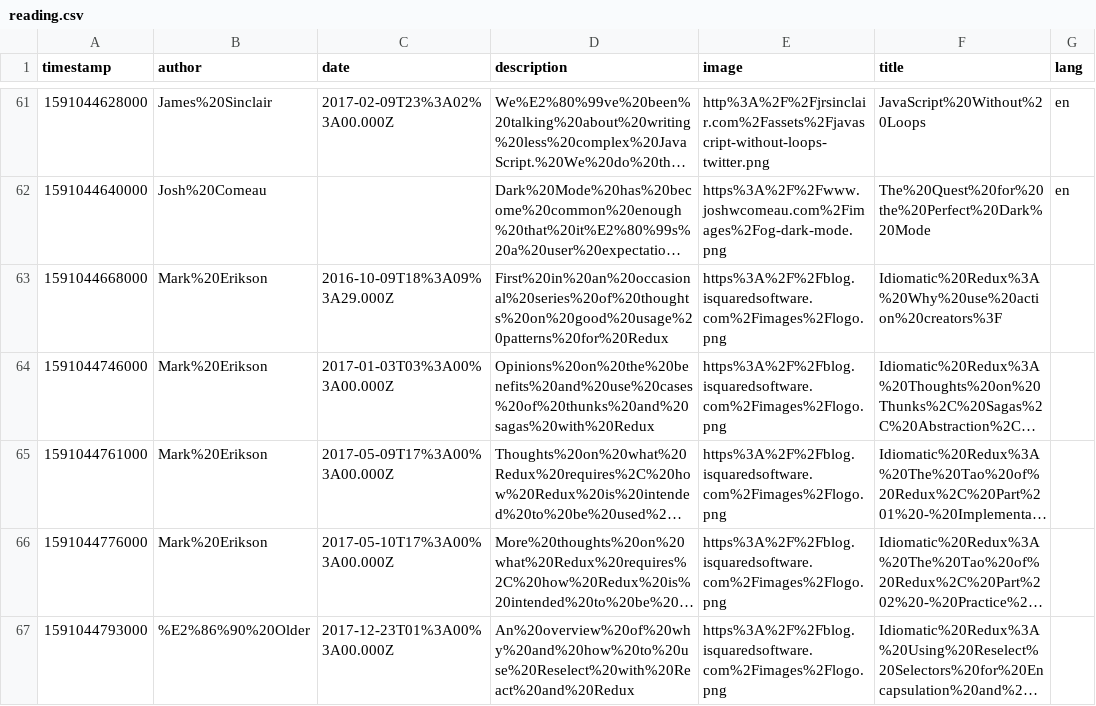
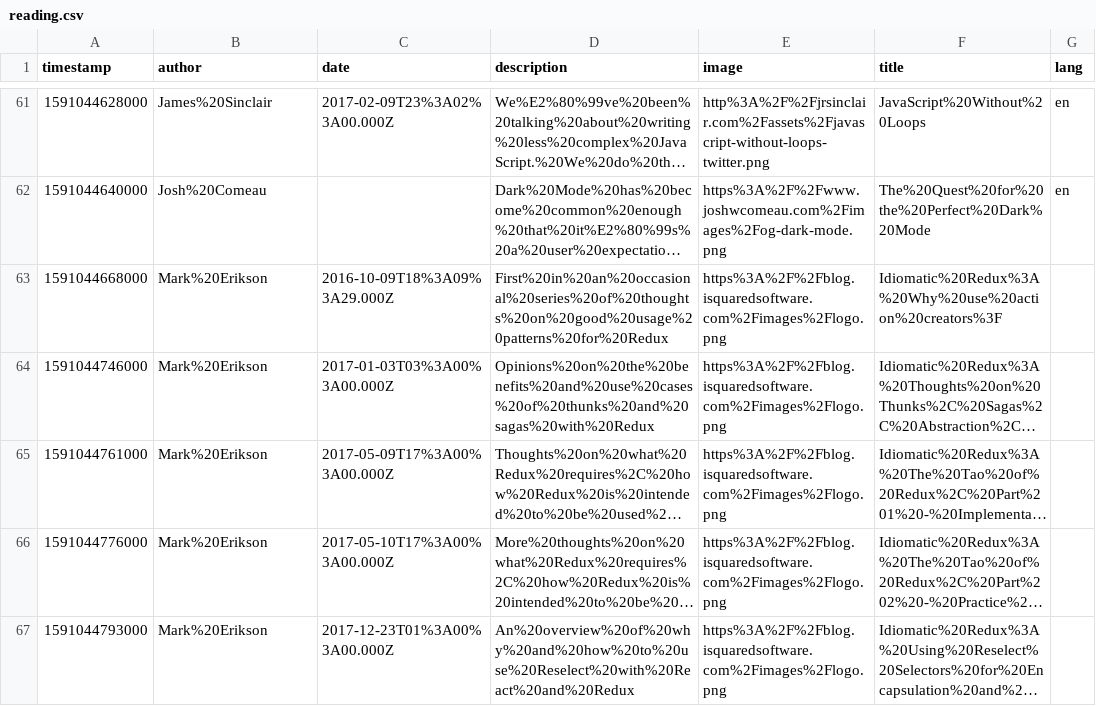
Before and after one commit to eckertalex/database, a CSV file: reading.csv, drawn as a sheet; only a part is shown, gaps mark what is left out; long unchanged cells end in …; the diff names each change by its address in the sheet, - before the commit and + after, or states it on an @@ line.

Commit message:
Update reading.csv

```diff
--- a/reading.csv
+++ b/reading.csv
-B67 (author): %E2%86%90%20Older
+B67 (author): Mark%20Erikson
```
